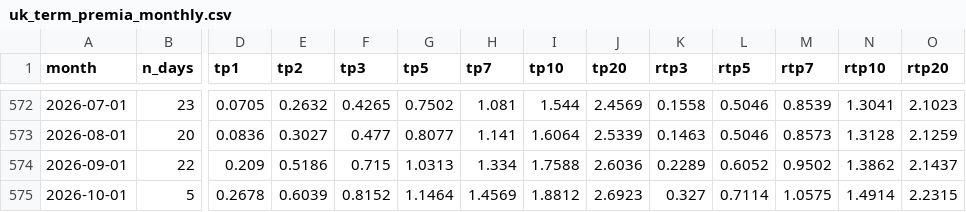
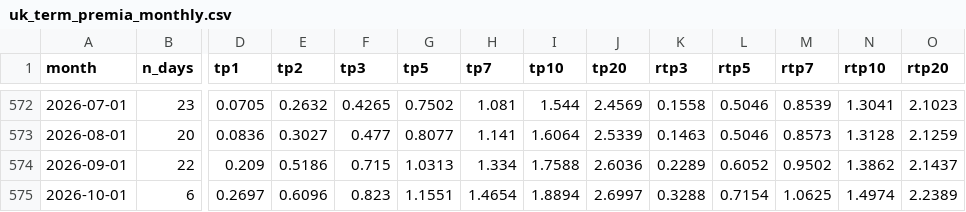
Before and after one commit to WillBtK/term_structure, a CSV file: exports/uk_term_premia_monthly.csv, drawn as a sheet; only a part is shown, gaps mark what is left out; the diff covers the shown part only; the diff names each change by its address in the sheet, - before the commit and + after, or states it on an @@ line.

```diff
--- a/exports/uk_term_premia_monthly.csv
+++ b/exports/uk_term_premia_monthly.csv
-B575 (n_days): 5
+B575 (n_days): 6
-D575 (tp1): 0.2678
+D575 (tp1): 0.2697
-E575 (tp2): 0.6039
+E575 (tp2): 0.6096
-F575 (tp3): 0.8152
+F575 (tp3): 0.823
-G575 (tp5): 1.1464
+G575 (tp5): 1.1551
-H575 (tp7): 1.4569
+H575 (tp7): 1.4654
-I575 (tp10): 1.8812
+I575 (tp10): 1.8894
-J575 (tp20): 2.6923
+J575 (tp20): 2.6997
-K575 (rtp3): 0.327
+K575 (rtp3): 0.3288
-L575 (rtp5): 0.7114
+L575 (rtp5): 0.7154
-M575 (rtp7): 1.0575
+M575 (rtp7): 1.0625
-N575 (rtp10): 1.4914
+N575 (rtp10): 1.4974
-O575 (rtp20): 2.2315
+O575 (rtp20): 2.2389
```
Also changed, not shown: 4 edited cells elsewhere in this file, 2 other files.
